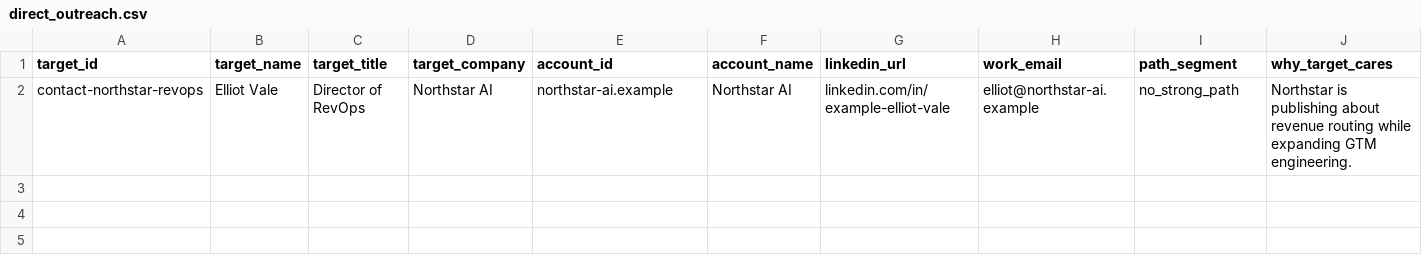
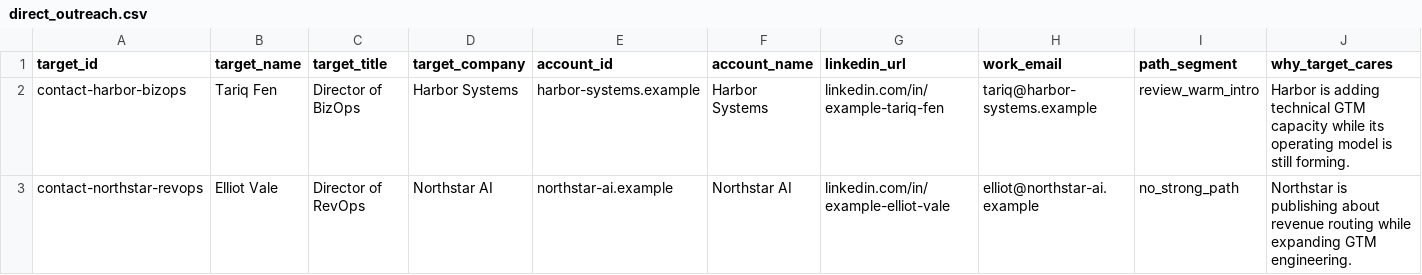
Before and after one commit to getaero-io/gtm-eng-skills, a CSV file: examples/office-hours/target-account-warm-intro-campaign/expected_output/direct_outreach.csv, drawn as a sheet; only a part is shown; rows hold the shown columns only; the diff names each change by its address in the sheet, - before the commit and + after, or states it on an @@ line.

```diff
--- a/examples/office-hours/target-account-warm-intro-campaign/expected_output/direct_outreach.csv
+++ b/examples/office-hours/target-account-warm-intro-campaign/expected_output/direct_outreach.csv
+row 2: contact-harbor-bizops | Tariq Fen | Director of BizOps | Harbor Systems | harbor-systems.example | Harbor Systems | linkedin.com/in/example-tariq-fen | tariq@harbor-systems.example | review_warm_intro | Harbor is adding technical GTM capacity while its operating model is still forming.
```
Also changed, not shown: examples/office-hours/target-account-warm-intro-campaign/expected_output/contact_dedupe_audit.csv, examples/office-hours/target-account-warm-intro-campaign/expected_output/interaction_audit.csv, 28 other files.
